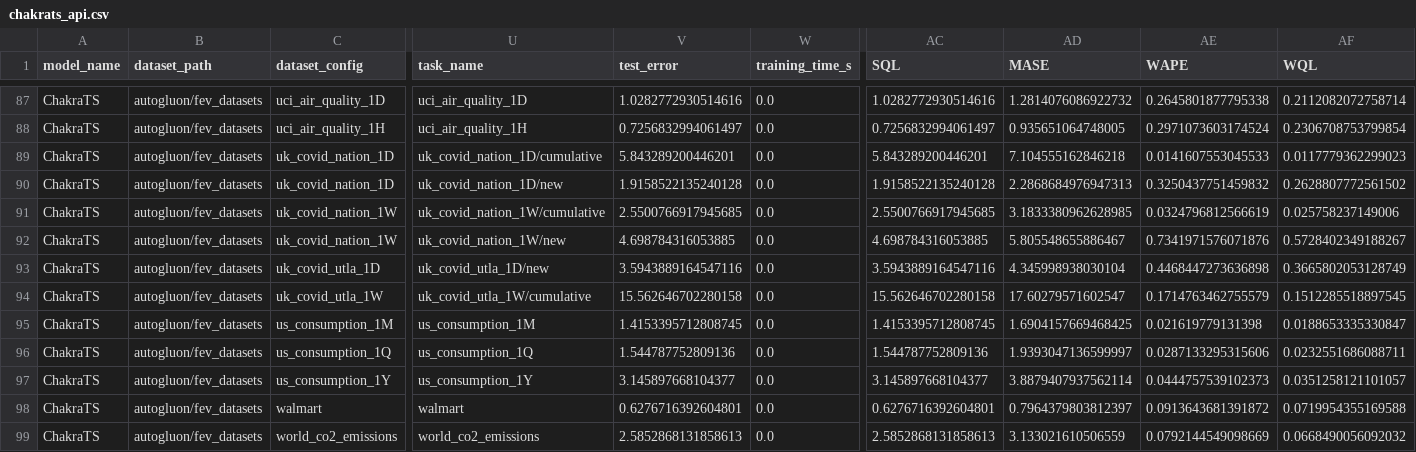
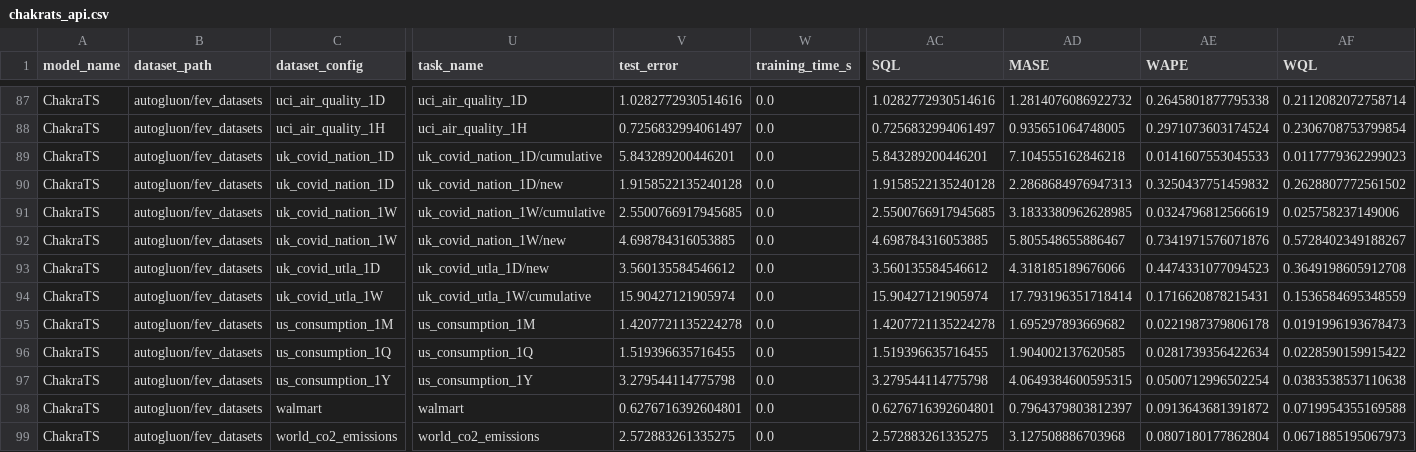
Before and after one commit to yhatlabs/yhatlabs-cookbook, a CSV file: benchmarks/fev_bench/ChakraTS/chakrats_api.csv, drawn as a sheet; only a part is shown, gaps mark what is left out; the diff covers the shown part only; the diff names each change by its address in the sheet, - before the commit and + after, or states it on an @@ line.

```diff
--- a/benchmarks/fev_bench/ChakraTS/chakrats_api.csv
+++ b/benchmarks/fev_bench/ChakraTS/chakrats_api.csv
-V93 (test_error): 3.5943889164547116
+V93 (test_error): 3.560135584546612
-AC93 (SQL): 3.5943889164547116
+AC93 (SQL): 3.560135584546612
-AD93 (MASE): 4.345998938030104
+AD93 (MASE): 4.318185189676066
-AE93 (WAPE): 0.4468447273636898
+AE93 (WAPE): 0.4474331077094523
-AF93 (WQL): 0.3665802053128749
+AF93 (WQL): 0.3649198605912708
-V94 (test_error): 15.562646702280158
+V94 (test_error): 15.90427121905974
-AC94 (SQL): 15.562646702280158
+AC94 (SQL): 15.90427121905974
-AD94 (MASE): 17.60279571602547
+AD94 (MASE): 17.793196351718414
-AE94 (WAPE): 0.1714763462755579
+AE94 (WAPE): 0.1716620878215431
-AF94 (WQL): 0.1512285518897545
+AF94 (WQL): 0.1536584695348559
-V95 (test_error): 1.4153395712808745
+V95 (test_error): 1.4207721135224278
-AC95 (SQL): 1.4153395712808745
+AC95 (SQL): 1.4207721135224278
-AD95 (MASE): 1.6904157669468425
+AD95 (MASE): 1.695297893669682
-AE95 (WAPE): 0.021619779131398
+AE95 (WAPE): 0.0221987379806178
-AF95 (WQL): 0.0188653335330847
+AF95 (WQL): 0.0191996193678473
-V96 (test_error): 1.544787752809136
+V96 (test_error): 1.519396635716455
-AC96 (SQL): 1.544787752809136
+AC96 (SQL): 1.519396635716455
-AD96 (MASE): 1.9393047136599997
+AD96 (MASE): 1.904002137620585
-AE96 (WAPE): 0.0287133295315606
+AE96 (WAPE): 0.0281739356422634
-AF96 (WQL): 0.0232551686088711
+AF96 (WQL): 0.0228590159915422
-V97 (test_error): 3.145897668104377
+V97 (test_error): 3.279544114775798
-AC97 (SQL): 3.145897668104377
+AC97 (SQL): 3.279544114775798
-AD97 (MASE): 3.8879407937562114
+AD97 (MASE): 4.0649384600595315
-AE97 (WAPE): 0.0444757539102373
+AE97 (WAPE): 0.0500712996502254
-AF97 (WQL): 0.0351258121101057
+AF97 (WQL): 0.0383538537110638
-V99 (test_error): 2.5852868131858613
+V99 (test_error): 2.572883261335275
-AC99 (SQL): 2.5852868131858613
+AC99 (SQL): 2.572883261335275
-AD99 (MASE): 3.133021610506559
+AD99 (MASE): 3.127508886703968
-AE99 (WAPE): 0.0792144549098669
+AE99 (WAPE): 0.0807180177862804
-AF99 (WQL): 0.0668490056092032
+AF99 (WQL): 0.0671885195067973
```
Also changed, not shown: 130 edited cells elsewhere in this file, benchmarks/gift_eval/ChakraTS/all_results.csv, 1 other file.
